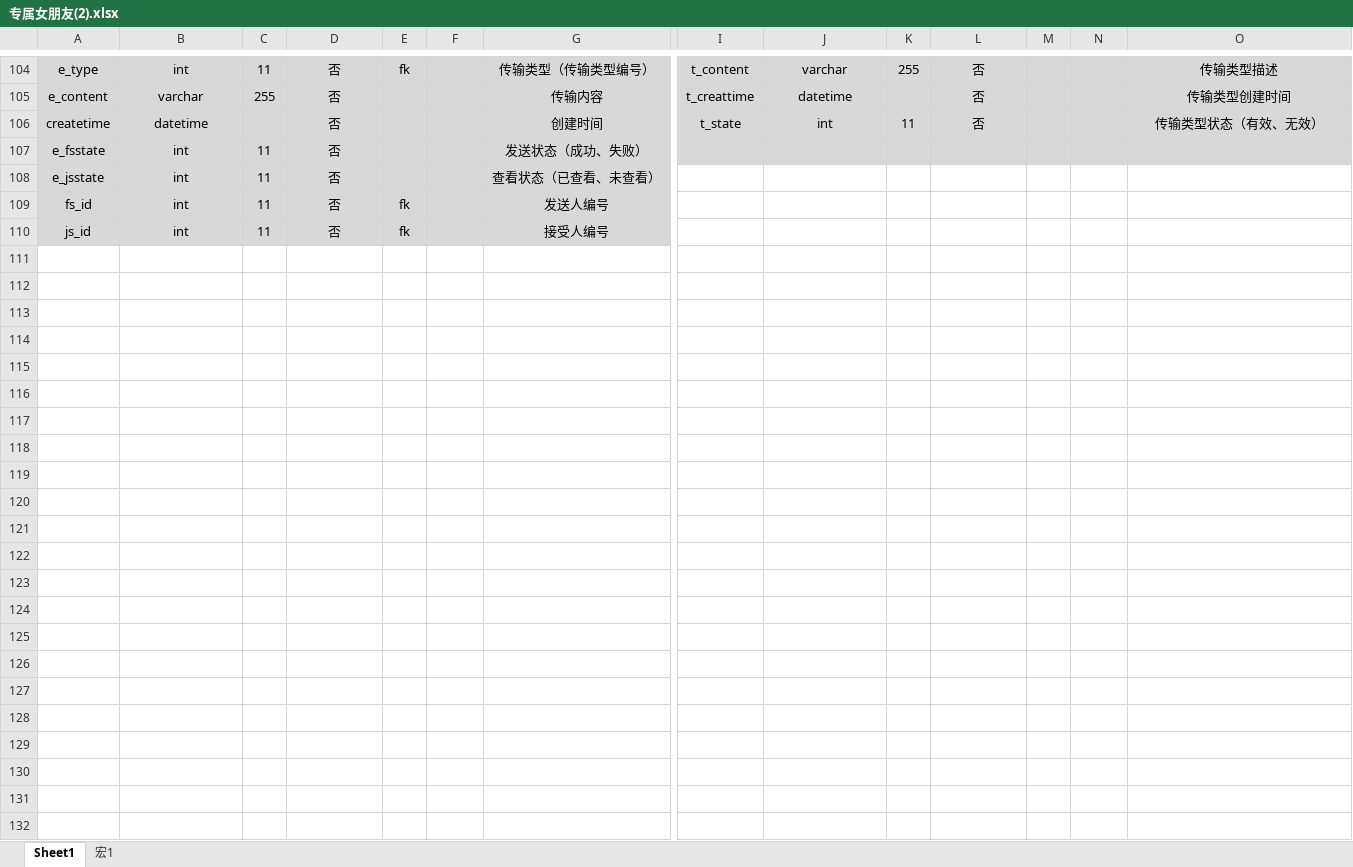
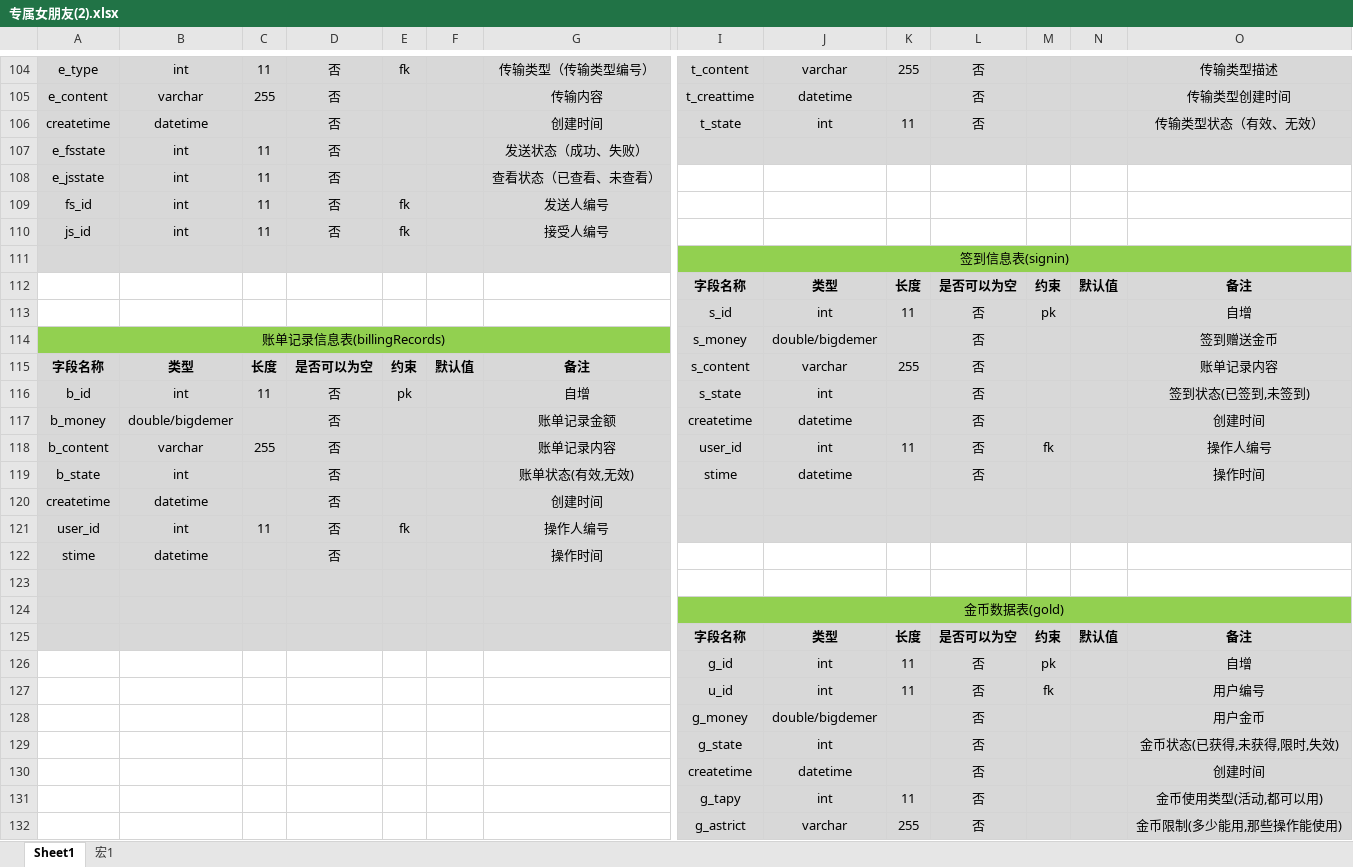
Before and after one commit to 484150040/exclusiveGirlfriend, an Excel workbook: src/main/java/com/cn/file/专属女朋友(2).xlsx, sheet Sheet1, drawn as a sheet; only a part is shown, gaps mark what is left out; values as stored, in another font and other column widths than the file's, no borders; rows hold the shown columns only; the diff names each change by its address in the sheet, - before the commit and + after, or states it on an @@ line.

Commit message:
新建需求

```diff
--- a/src/main/java/com/cn/file/专属女朋友(2).xlsx (sheet Sheet1)
+++ b/src/main/java/com/cn/file/专属女朋友(2).xlsx (sheet Sheet1)
+row 111:  |  |  |  |  |  |  | 签到信息表(signin)
+row 112:  |  |  |  |  |  |  | 字段名称 | 类型 | 长度 | 是否可以为空 | 约束 | 默认值 | 备注
+row 113:  |  |  |  |  |  |  | s_id | int | 11 | 否 | pk |  | 自增
+row 114: 账单记录信息表(billingRecords) |  |  |  |  |  |  | s_money | double/bigdemer |  | 否 |  |  | 签到赠送金币
+row 115: 字段名称 | 类型 | 长度 | 是否可以为空 | 约束 | 默认值 | 备注 | s_content | varchar | 255 | 否 |  |  | 账单记录内容
+row 116: b_id | int | 11 | 否 | pk |  | 自增 | s_state | int |  | 否 |  |  | 签到状态(已签到,未签到)
+row 117: b_money | double/bigdemer |  | 否 |  |  | 账单记录金额 | createtime | datetime |  | 否 |  |  | 创建时间
+row 118: b_content | varchar | 255 | 否 |  |  | 账单记录内容 | user_id | int | 11 | 否 | fk |  | 操作人编号
+row 119: b_state | int |  | 否 |  |  | 账单状态(有效,无效) | stime | datetime |  | 否 |  |  | 操作时间
+row 120: createtime | datetime |  | 否 |  |  | 创建时间
+row 121: user_id | int | 11 | 否 | fk |  | 操作人编号
+row 122: stime | datetime |  | 否 |  |  | 操作时间
+row 123: (empty)
+row 124:  |  |  |  |  |  |  | 金币数据表(gold)
+row 125:  |  |  |  |  |  |  | 字段名称 | 类型 | 长度 | 是否可以为空 | 约束 | 默认值 | 备注
+row 126:  |  |  |  |  |  |  | g_id | int | 11 | 否 | pk |  | 自增
+row 127:  |  |  |  |  |  |  | u_id | int | 11 | 否 | fk |  | 用户编号
+row 128:  |  |  |  |  |  |  | g_money | double/bigdemer |  | 否 |  |  | 用户金币
+row 129:  |  |  |  |  |  |  | g_state | int |  | 否 |  |  | 金币状态(已获得,未获得,限时,失效)
+row 130:  |  |  |  |  |  |  | createtime | datetime |  | 否 |  |  | 创建时间
+row 131:  |  |  |  |  |  |  | g_tapy | int | 11 | 否 |  |  | 金币使用类型(活动,都可以用)
+row 132:  |  |  |  |  |  |  | g_astrict | varchar | 255 | 否 |  |  | 金币限制(多少能用,那些操作能使用)
```
